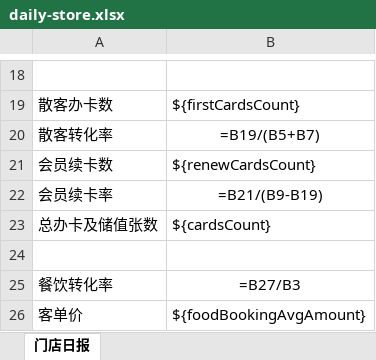
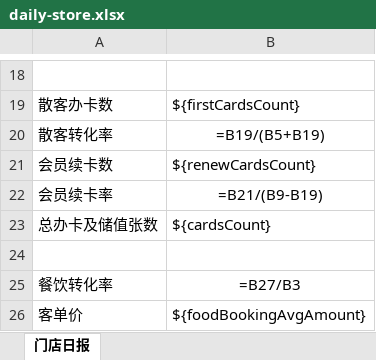
Before and after one commit to lltxwdk/minimars-server, an Excel workbook: reports/templates/daily-store.xlsx, sheet 门店日报, drawn as a sheet; only a part is shown, gaps mark what is left out; values as stored, in another font and other column widths than the file's, no borders; formulas are shown in place of their values; the diff names each change by its address in the sheet, - before the commit and + after, or states it on an @@ line.

```diff
--- a/reports/templates/daily-store.xlsx (sheet 门店日报)
+++ b/reports/templates/daily-store.xlsx (sheet 门店日报)
-B20: =B19/(B5+B7)
+B20: =B19/(B5+B19)
```
Also changed, not shown: reports/templates/daily.xlsx, 2 other files.
